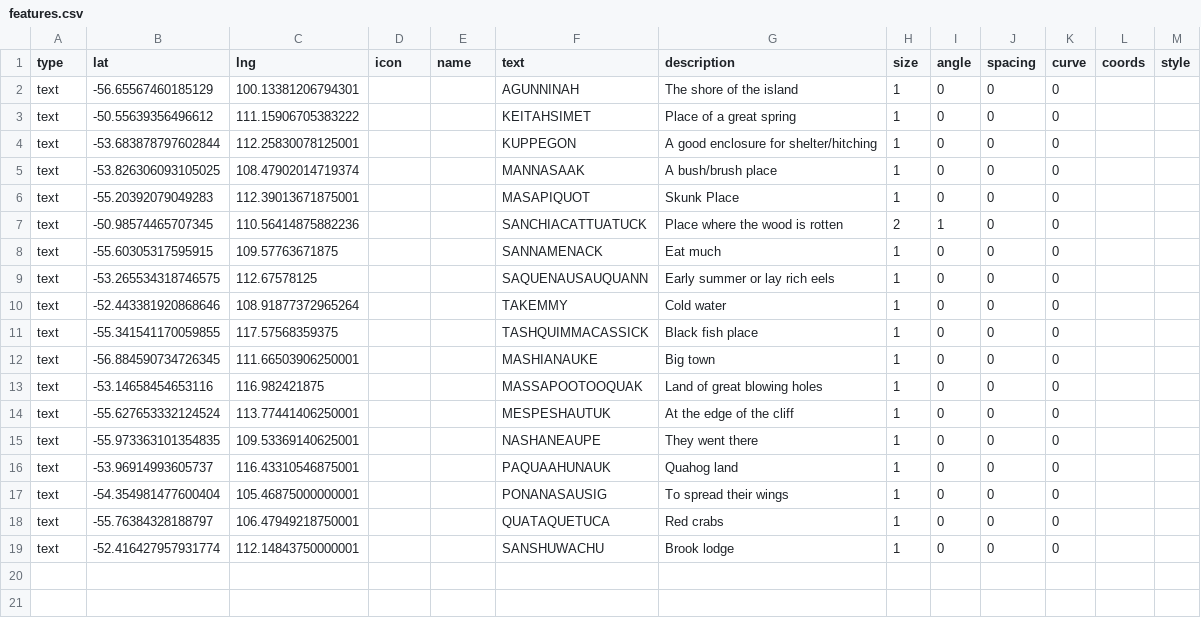
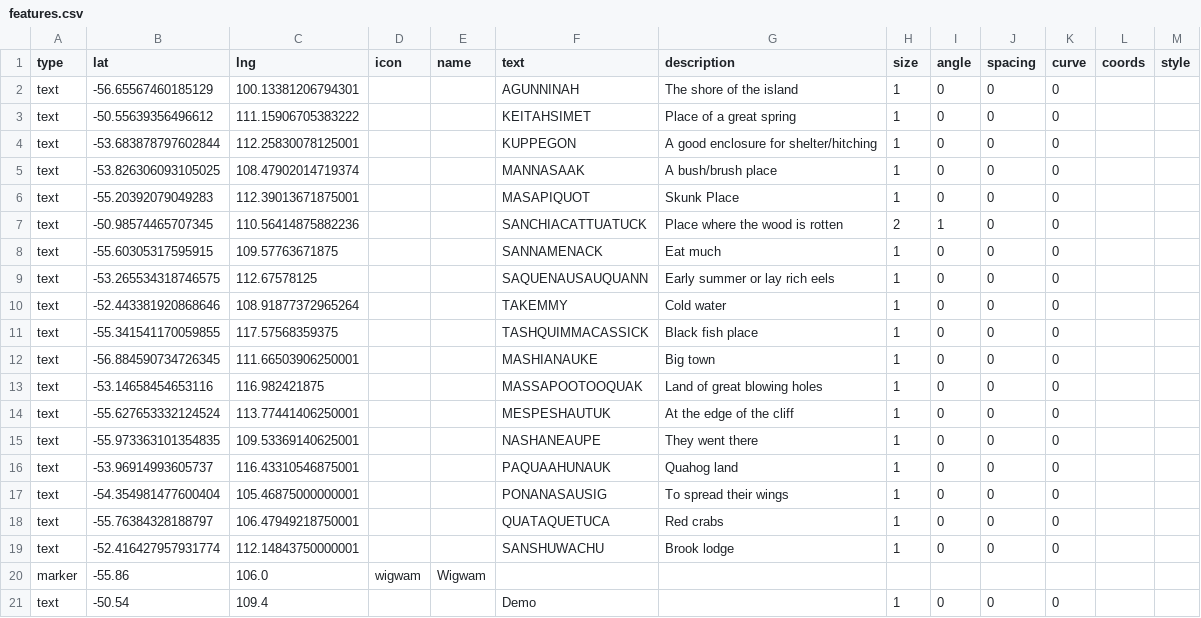
Before and after one commit to nativenewengland/map, a CSV file: data/features.csv, drawn as a sheet.

```diff
--- a/data/features.csv
+++ b/data/features.csv
@@ -19 +19,3 @@ text,-55.76384328188797,106.47949218750001,,,QUATAQUETUCA,Red crabs,1,0,0,0,,
 text,-52.416427957931774,112.14843750000001,,,SANSHUWACHU,Brook lodge,1,0,0,0,,
+marker,-55.86,106.0,wigwam,Wigwam,,,,,,,,
+text,-50.54,109.4,,,Demo,,1,0,0,0,,
```
Also changed, not shown: 3 other files.
